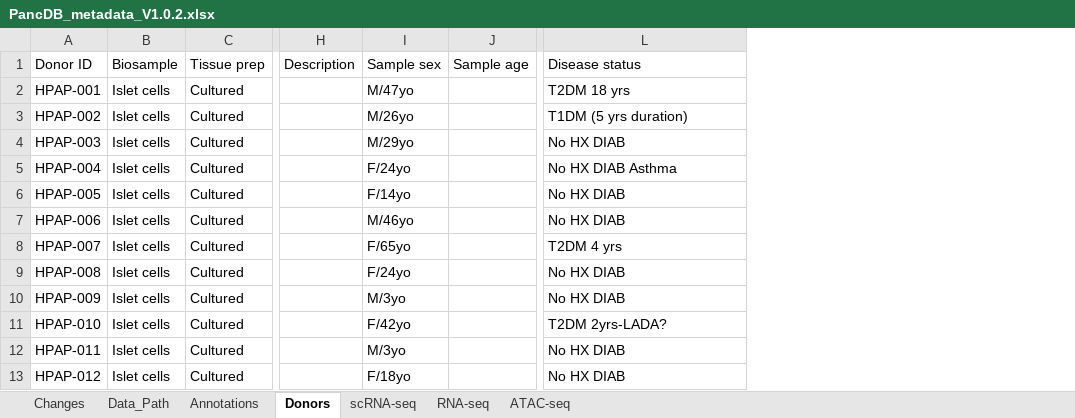
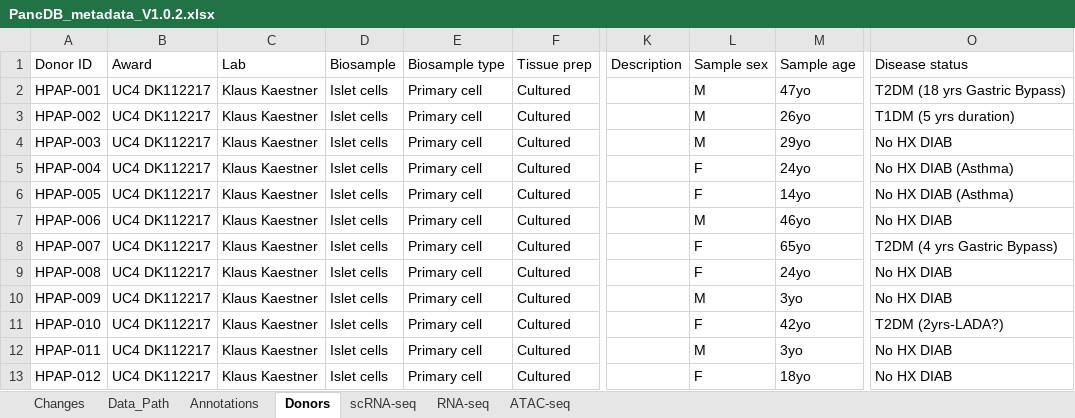
Before and after one commit to faryabiLab/hpap-public, an Excel workbook: public/public/assets/metadata/PancDB_metadata_V1.0.2.xlsx, sheet Donors, drawn as a sheet; only a part is shown, gaps mark what is left out; values as stored, in another font and other column widths than the file's, no cell formats; addresses are those after the commit; the diff covers the shown part only; the diff names each change by its address in the sheet, - before the commit and + after, or states it on an @@ line.

```diff
--- a/public/public/assets/metadata/PancDB_metadata_V1.0.2.xlsx (sheet Donors)
+++ b/public/public/assets/metadata/PancDB_metadata_V1.0.2.xlsx (sheet Donors)
+column B (Award), rows 2-13: all UC4 DK112217
+column C (Lab), rows 2-13: all Klaus Kaestner
+column E (Biosample type), rows 2-13: all Primary cell
-L2 (Sample sex): M/47yo
+L2 (Sample sex): M
-M2 (Sample age): (empty)
+M2 (Sample age): 47yo
-O2 (Disease status): T2DM 18 yrs
+O2 (Disease status): T2DM (18 yrs Gastric Bypass)
-L3 (Sample sex): M/26yo
+L3 (Sample sex): M
-M3 (Sample age): (empty)
+M3 (Sample age): 26yo
-L4 (Sample sex): M/29yo
+L4 (Sample sex): M
-M4 (Sample age): (empty)
+M4 (Sample age): 29yo
-L5 (Sample sex): F/24yo
+L5 (Sample sex): F
-M5 (Sample age): (empty)
+M5 (Sample age): 24yo
-O5 (Disease status): No HX DIAB Asthma
+O5 (Disease status): No HX DIAB (Asthma)
-L6 (Sample sex): F/14yo
+L6 (Sample sex): F
-M6 (Sample age): (empty)
+M6 (Sample age): 14yo
-O6 (Disease status): No HX DIAB
+O6 (Disease status): No HX DIAB (Asthma)
-L7 (Sample sex): M/46yo
+L7 (Sample sex): M
-M7 (Sample age): (empty)
+M7 (Sample age): 46yo
-L8 (Sample sex): F/65yo
+L8 (Sample sex): F
-M8 (Sample age): (empty)
+M8 (Sample age): 65yo
-O8 (Disease status): T2DM 4 yrs
+O8 (Disease status): T2DM (4 yrs Gastric Bypass)
-L9 (Sample sex): F/24yo
+L9 (Sample sex): F
-M9 (Sample age): (empty)
+M9 (Sample age): 24yo
-L10 (Sample sex): M/3yo
+L10 (Sample sex): M
-M10 (Sample age): (empty)
+M10 (Sample age): 3yo
-L11 (Sample sex): F/42yo
+L11 (Sample sex): F
-M11 (Sample age): (empty)
+M11 (Sample age): 42yo
-O11 (Disease status): T2DM 2yrs-LADA?
+O11 (Disease status): T2DM (2yrs-LADA?)
-L12 (Sample sex): M/3yo
+L12 (Sample sex): M
-M12 (Sample age): (empty)
+M12 (Sample age): 3yo
-L13 (Sample sex): F/18yo
+L13 (Sample sex): F
-M13 (Sample age): (empty)
+M13 (Sample age): 18yo
```
Also changed, not shown: 7 added rows and 107 edited cells elsewhere in this sheet, sheet scRNA-seq, sheet Annotations, sheet Changes, cell formats, 10 other files.
